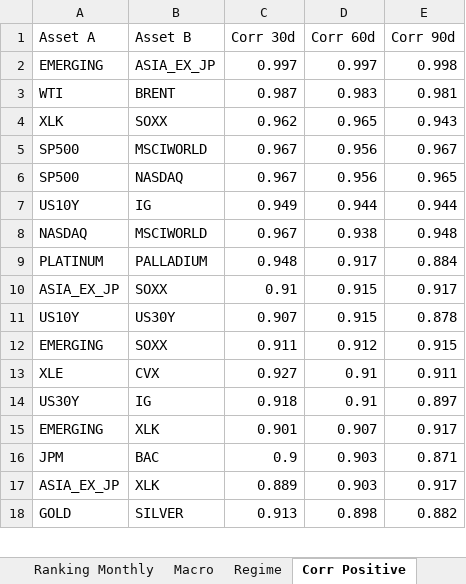
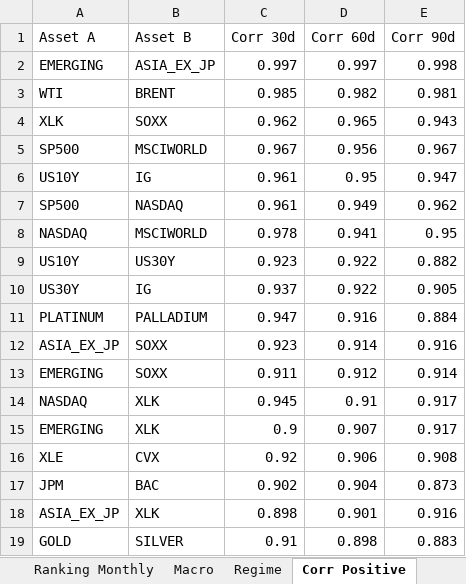
Before and after one commit to giapal96-star/jennifer-trading-dashbord, an Excel workbook: docs/sarada_dati.xlsx, sheet Corr Positive, drawn as a sheet; only a part is shown; values as stored, in another font and other column widths than the file's, no borders; removed rows and columns are numbered as before the commit, all else as after; the diff covers the shown part only; the diff names each change by its address in the sheet, - before the commit and + after, or states it on an @@ line.

```diff
--- a/docs/sarada_dati.xlsx (sheet Corr Positive)
+++ b/docs/sarada_dati.xlsx (sheet Corr Positive)
-C3 (Corr 30d): 0.987
+C3 (Corr 30d): 0.985
-D3 (Corr 60d): 0.983
+D3 (Corr 60d): 0.982
-row 6: SP500 | NASDAQ | 0.967 | 0.956 | 0.965
-C6 (Corr 30d): 0.949
+C6 (Corr 30d): 0.961
-D6 (Corr 60d): 0.944
+D6 (Corr 60d): 0.95
-E6 (Corr 90d): 0.944
+E6 (Corr 90d): 0.947
+row 7: SP500 | NASDAQ | 0.961 | 0.949 | 0.962
-C8 (Corr 30d): 0.967
+C8 (Corr 30d): 0.978
-D8 (Corr 60d): 0.938
+D8 (Corr 60d): 0.941
-E8 (Corr 90d): 0.948
+E8 (Corr 90d): 0.95
+row 9: US10Y | US30Y | 0.923 | 0.922 | 0.882
+row 10: US30Y | IG | 0.937 | 0.922 | 0.905
-C11 (Corr 30d): 0.948
+C11 (Corr 30d): 0.947
-D11 (Corr 60d): 0.917
+D11 (Corr 60d): 0.916
-C12 (Corr 30d): 0.91
+C12 (Corr 30d): 0.923
-D12 (Corr 60d): 0.915
+D12 (Corr 60d): 0.914
-E12 (Corr 90d): 0.917
+E12 (Corr 90d): 0.916
-row 11: US10Y | US30Y | 0.907 | 0.915 | 0.878
-E13 (Corr 90d): 0.915
+E13 (Corr 90d): 0.914
-row 13: XLE | CVX | 0.927 | 0.91 | 0.911
-row 14: US30Y | IG | 0.918 | 0.91 | 0.897
+row 14: NASDAQ | XLK | 0.945 | 0.91 | 0.917
-C15 (Corr 30d): 0.901
+C15 (Corr 30d): 0.9
+row 16: XLE | CVX | 0.92 | 0.906 | 0.908
-C17 (Corr 30d): 0.9
+C17 (Corr 30d): 0.902
-D17 (Corr 60d): 0.903
+D17 (Corr 60d): 0.904
-E17 (Corr 90d): 0.871
+E17 (Corr 90d): 0.873
-C18 (Corr 30d): 0.889
+C18 (Corr 30d): 0.898
-D18 (Corr 60d): 0.903
+D18 (Corr 60d): 0.901
-E18 (Corr 90d): 0.917
+E18 (Corr 90d): 0.916
-C19 (Corr 30d): 0.913
+C19 (Corr 30d): 0.91
-E19 (Corr 90d): 0.882
+E19 (Corr 90d): 0.883
```
Also changed, not shown: 1 added row, 2 removed rows and 2 edited cells elsewhere in this sheet, sheet Ranking Daily, sheet Ranking Weekly, sheet Ranking Monthly, sheet Corr Negative, sheet Macro, sheet Regime, 2 other files.
